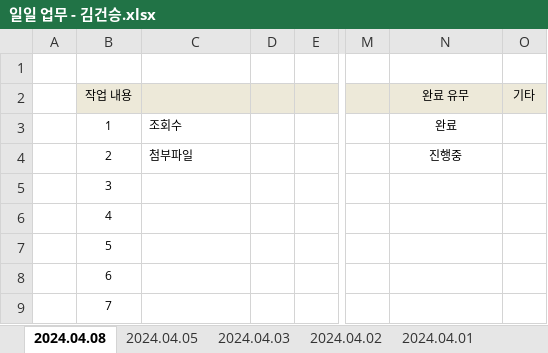
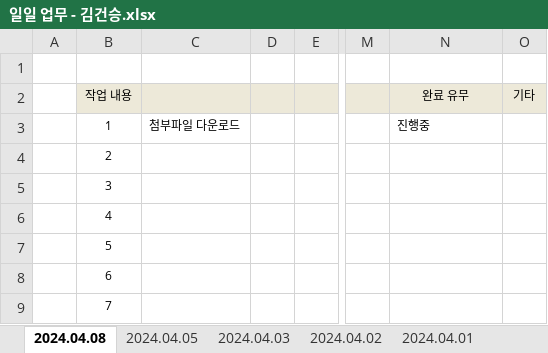
Before and after one commit to juhyeonjong2/EzenCompany, an Excel workbook: Documents/1. 업무보고/1. 일일업무/일일 업무 - 김건승.xlsx, sheet 2024.04.08, drawn as a sheet; only a part is shown, gaps mark what is left out; values as stored, in another font and other column widths than the file's, no borders; the diff names each change by its address in the sheet, - before the commit and + after, or states it on an @@ line.

Commit message:
일일 업무 보고
2024.04.09

```diff
--- a/Documents/1. 업무보고/1. 일일업무/일일 업무 - 김건승.xlsx (sheet 2024.04.08)
+++ b/Documents/1. 업무보고/1. 일일업무/일일 업무 - 김건승.xlsx (sheet 2024.04.08)
-C3: 조회수
+C3: 첨부파일 다운로드
-N3 (완료 유무): 완료
+N3 (완료 유무): 진행중
-N3 alignment: center
+N3 alignment: left
-C4: 첨부파일
+C4: (empty)
-N4 (완료 유무): 진행중
+N4 (완료 유무): (empty)
```
